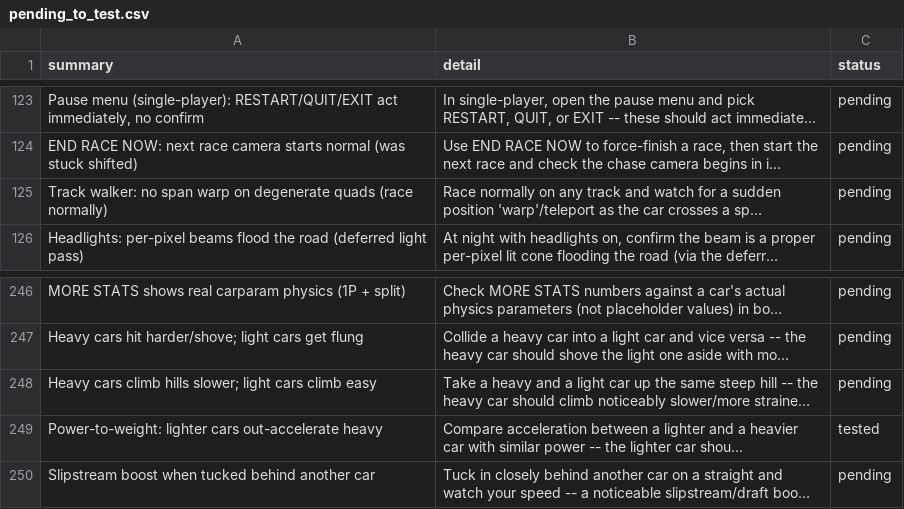
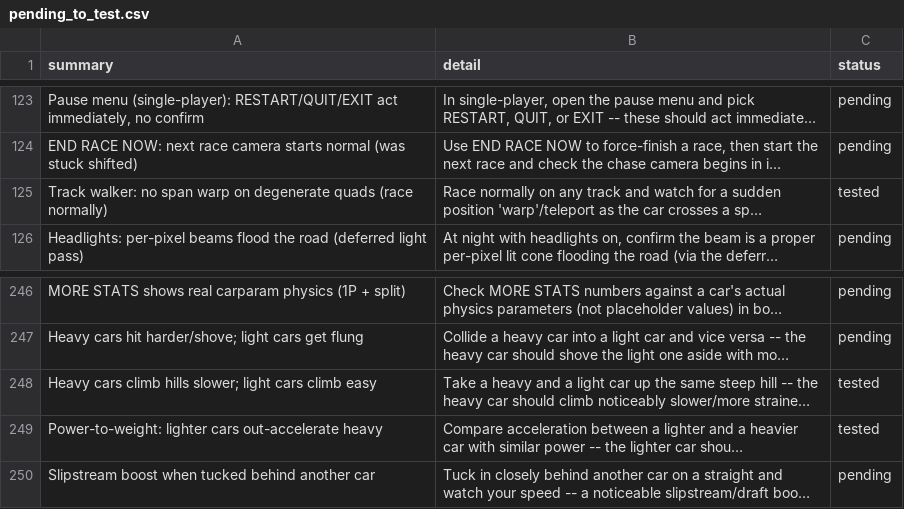
Before and after one commit to nanofives/TD5RE, a CSV file: td5mod/src/td5re/pending_to_test.csv, drawn as a sheet; only a part is shown, gaps mark what is left out; long unchanged cells end in …; the diff names each change by its address in the sheet, - before the commit and + after, or states it on an @@ line.

```diff
--- a/td5mod/src/td5re/pending_to_test.csv
+++ b/td5mod/src/td5re/pending_to_test.csv
-C125 (status): pending
+C125 (status): tested
-C248 (status): pending
+C248 (status): tested
```
Also changed, not shown: 9 other files.
